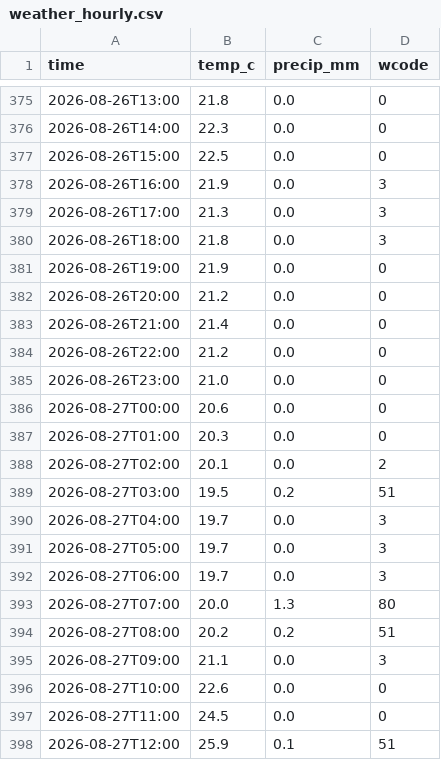
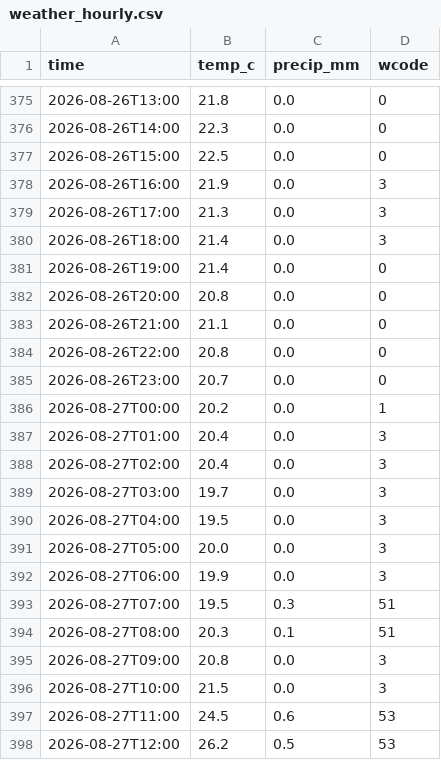
Before and after one commit to KhaledCodes/toronto-ferry-dashboard, a CSV file: outputs/weather_hourly.csv, drawn as a sheet; only a part is shown, gaps mark what is left out; the diff covers the shown part only.

```diff
--- a/outputs/weather_hourly.csv
+++ b/outputs/weather_hourly.csv
@@ -379,20 +379,20 @@ time,temp_c,precip_mm,wcode
 2026-08-26T17:00,21.3,0.0,3
-2026-08-26T18:00,21.8,0.0,3
-2026-08-26T19:00,21.9,0.0,0
-2026-08-26T20:00,21.2,0.0,0
-2026-08-26T21:00,21.4,0.0,0
-2026-08-26T22:00,21.2,0.0,0
-2026-08-26T23:00,21.0,0.0,0
-2026-08-27T00:00,20.6,0.0,0
-2026-08-27T01:00,20.3,0.0,0
-2026-08-27T02:00,20.1,0.0,2
-2026-08-27T03:00,19.5,0.2,51
-2026-08-27T04:00,19.7,0.0,3
-2026-08-27T05:00,19.7,0.0,3
-2026-08-27T06:00,19.7,0.0,3
-2026-08-27T07:00,20.0,1.3,80
-2026-08-27T08:00,20.2,0.2,51
-2026-08-27T09:00,21.1,0.0,3
-2026-08-27T10:00,22.6,0.0,0
-2026-08-27T11:00,24.5,0.0,0
-2026-08-27T12:00,25.9,0.1,51
+2026-08-26T18:00,21.4,0.0,3
+2026-08-26T19:00,21.4,0.0,0
+2026-08-26T20:00,20.8,0.0,0
+2026-08-26T21:00,21.1,0.0,0
+2026-08-26T22:00,20.8,0.0,0
+2026-08-26T23:00,20.7,0.0,0
+2026-08-27T00:00,20.2,0.0,1
+2026-08-27T01:00,20.4,0.0,3
+2026-08-27T02:00,20.4,0.0,3
+2026-08-27T03:00,19.7,0.0,3
+2026-08-27T04:00,19.5,0.0,3
+2026-08-27T05:00,20.0,0.0,3
+2026-08-27T06:00,19.9,0.0,3
+2026-08-27T07:00,19.5,0.3,51
+2026-08-27T08:00,20.3,0.1,51
+2026-08-27T09:00,20.8,0.0,3
+2026-08-27T10:00,21.5,0.0,3
+2026-08-27T11:00,24.5,0.6,53
+2026-08-27T12:00,26.2,0.5,53
```
Also changed, not shown: 44 edited cells elsewhere in this file, outputs/weather_daily.csv, 1 other file.
